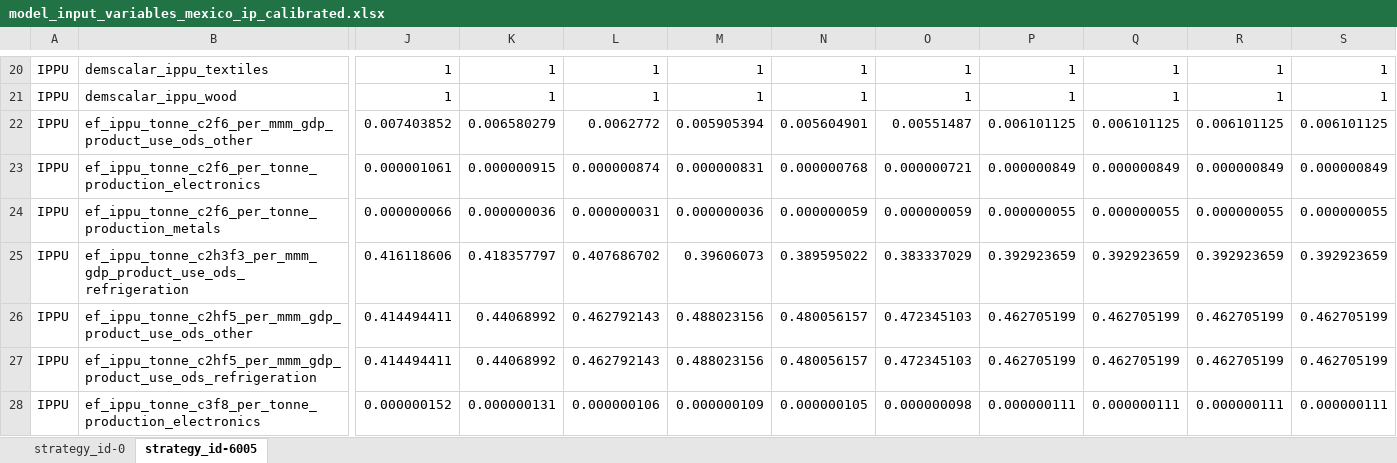
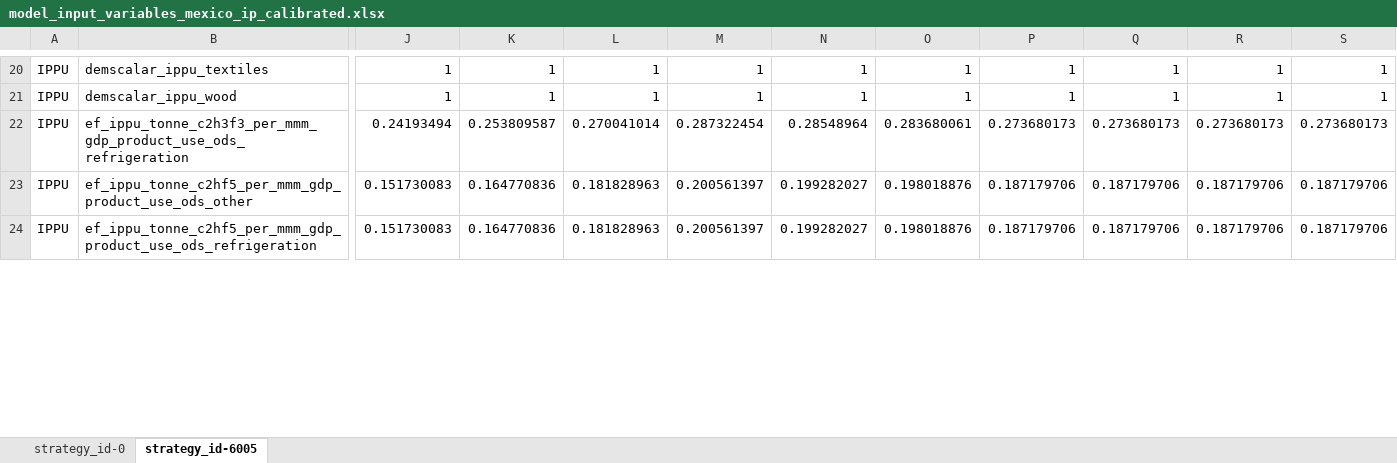
Before and after one commit to sisepuede-framework/ssp_mexico, an Excel workbook: ssp_modeling/transformations/templates/calibrated/mexico/model_input_variables_mexico_ip_calibrated.xlsx, sheet strategy_id-6005, drawn as a sheet; only a part is shown, gaps mark what is left out; values as stored, in another font and other column widths than the file's, no borders; removed rows and columns are numbered as before the commit, all else as after; rows hold the shown columns only; the diff covers the shown part only; the diff names each change by its address in the sheet, - before the commit and + after, or states it on an @@ line.

```diff
--- a/ssp_modeling/transformations/templates/calibrated/mexico/model_input_variables_mexico_ip_calibrated.xlsx (sheet strategy_id-6005)
+++ b/ssp_modeling/transformations/templates/calibrated/mexico/model_input_variables_mexico_ip_calibrated.xlsx (sheet strategy_id-6005)
-row 22: IPPU | ef_ippu_tonne_c2f6_per_mmm_gdp_product_use_ods_other | 0.007403852 | 0.006580279 | 0.0062772 | 0.005905394 | 0.005604901 | 0.00551487 | 0.006101125 | 0.006101125 | 0.006101125 | 0.006101125
-row 23: IPPU | ef_ippu_tonne_c2f6_per_tonne_production_electronics | 0.000001061 | 0.000000915 | 0.000000874 | 0.000000831 | 0.000000768 | 0.000000721 | 0.000000849 | 0.000000849 | 0.000000849 | 0.000000849
-row 24: IPPU | ef_ippu_tonne_c2f6_per_tonne_production_metals | 0.000000066 | 0.000000036 | 0.000000031 | 0.000000036 | 0.000000059 | 0.000000059 | 0.000000055 | 0.000000055 | 0.000000055 | 0.000000055
-J22: 0.416118606
+J22: 0.24193494
-K22: 0.418357797
+K22: 0.253809587
-L22: 0.407686702
+L22: 0.270041014
-M22: 0.39606073
+M22: 0.287322454
-N22: 0.389595022
+N22: 0.28548964
-O22: 0.383337029
+O22: 0.283680061
-P22: 0.392923659
+P22: 0.273680173
-Q22: 0.392923659
+Q22: 0.273680173
-R22: 0.392923659
+R22: 0.273680173
-S22: 0.392923659
+S22: 0.273680173
-J23:J24: 0.414494411
+J23:J24: 0.151730083
-K23:K24: 0.44068992
+K23:K24: 0.164770836
-L23:L24: 0.462792143
+L23:L24: 0.181828963
-M23:M24: 0.488023156
+M23:M24: 0.200561397
-N23:N24: 0.480056157
+N23:N24: 0.199282027
-O23:O24: 0.472345103
+O23:O24: 0.198018876
-P23:P24: 0.462705199
+P23:P24: 0.187179706
-Q23:Q24: 0.462705199
+Q23:Q24: 0.187179706
-R23:R24: 0.462705199
+R23:R24: 0.187179706
-S23:S24: 0.462705199
+S23:S24: 0.187179706
-row 28: IPPU | ef_ippu_tonne_c3f8_per_tonne_production_electronics | 0.000000152 | 0.000000131 | 0.000000106 | 0.000000109 | 0.000000105 | 0.000000098 | 0.000000111 | 0.000000111 | 0.000000111 | 0.000000111
```
Also changed, not shown: 4 added rows, 9 removed rows and 293 edited cells elsewhere in this sheet, sheet strategy_id-0, ssp_modeling/transformations/templates/calibrated/mexico/model_input_variables_mexico_af_calibrated.xlsx, ssp_modeling/transformations/templates/calibrated/mexico/model_input_variables_mexico_ce_calibrated.xlsx, 21 other files.
